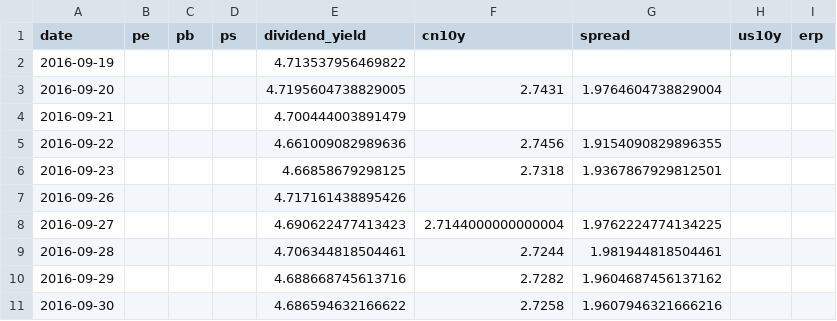
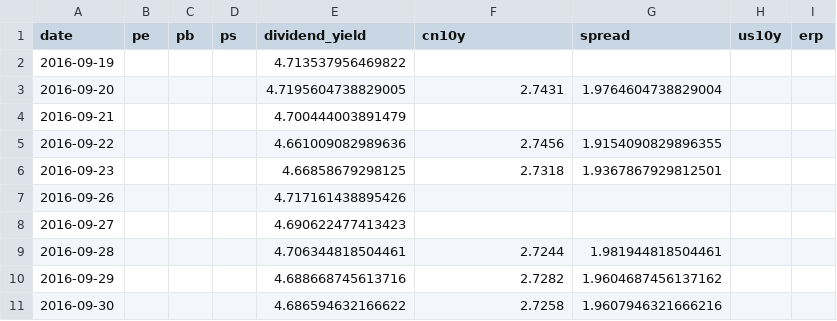
Before and after one commit to wangwentao557/investment-dashboard, a CSV file: data/history/div_lowvol.csv, drawn as a sheet; only a part is shown.

```diff
--- a/data/history/div_lowvol.csv
+++ b/data/history/div_lowvol.csv
@@ -7,3 +7,3 @@ date,pe,pb,ps,dividend_yield,cn10y,spread,us10y,erp
 2016-09-26,,,,4.717161438895426,,,,
-2016-09-27,,,,4.690622477413423,2.7144000000000004,1.9762224774134225,,
+2016-09-27,,,,4.690622477413423,,,,
 2016-09-28,,,,4.706344818504461,2.7244,1.981944818504461,,
```
Also changed, not shown: data/history/spx.csv, site/data/history/div_lowvol.csv, 11 other files.
